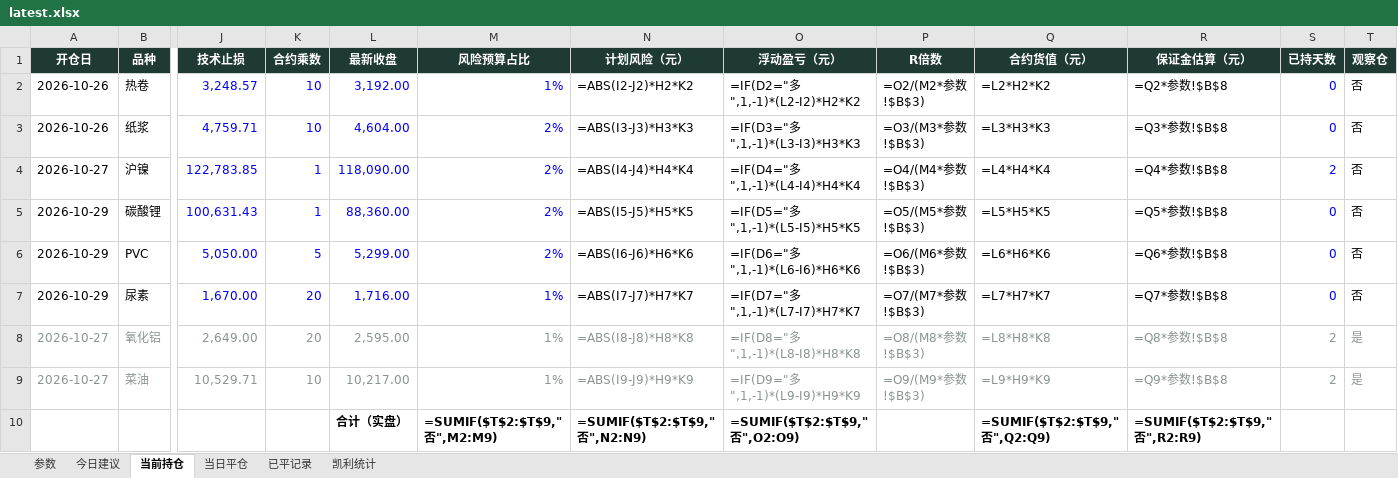
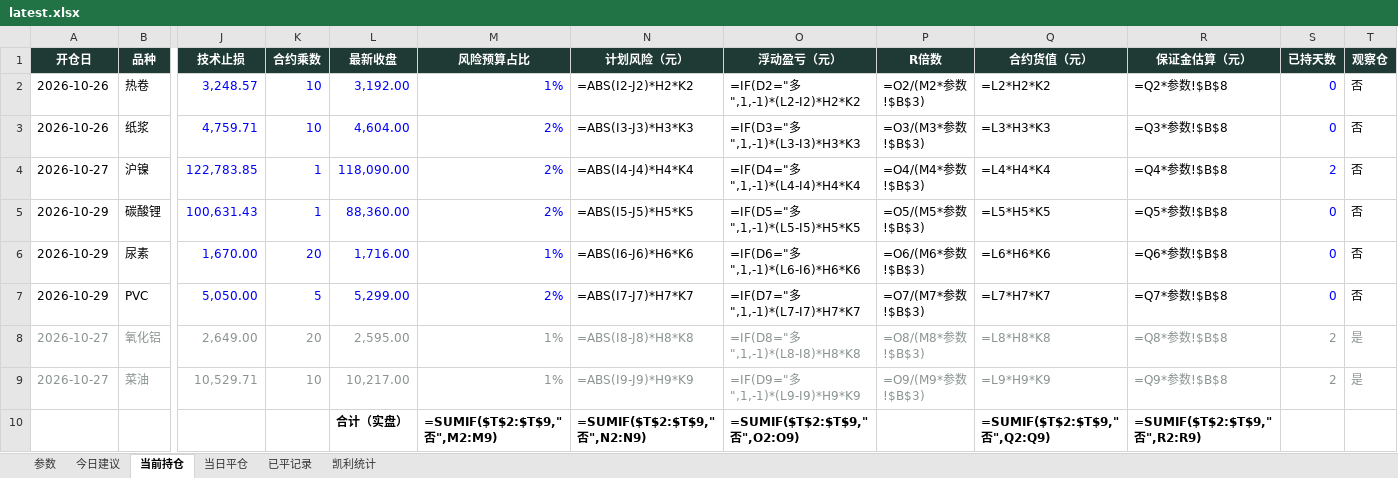
Before and after one commit to yuherantrader-glitch/futures-board, an Excel workbook: latest.xlsx, sheet 当前持仓, drawn as a sheet; only a part is shown, gaps mark what is left out; values as stored, in another font and other column widths than the file's, no borders; formulas without a stored value are shown as written; removed rows and columns are numbered as before the commit, all else as after; rows hold the shown columns only; the diff names each change by its address in the sheet, - before the commit and + after, or states it on an @@ line.

```diff
--- a/latest.xlsx (sheet 当前持仓)
+++ b/latest.xlsx (sheet 当前持仓)
-row 6: 2026-10-29 | PVC | 5,050.00 | 5 | 5,299.00 | 2% | =ABS(I6-J6)*H6*K6 | =IF(D6="多",1,-1)*(L6-I6)*H6*K6 | =O6/(M6*参数!$B$3) | =L6*H6*K6 | =Q6*参数!$B$8 | 0 | 否
-N6 (计划风险（元）): =ABS(I7-J7)*H7*K7
+N6 (计划风险（元）): =ABS(I6-J6)*H6*K6
-O6 (浮动盈亏（元）): =IF(D7="多",1,-1)*(L7-I7)*H7*K7
+O6 (浮动盈亏（元）): =IF(D6="多",1,-1)*(L6-I6)*H6*K6
-P6 (R倍数): =O7/(M7*参数!$B$3)
+P6 (R倍数): =O6/(M6*参数!$B$3)
-Q6 (合约货值（元）): =L7*H7*K7
+Q6 (合约货值（元）): =L6*H6*K6
-R6 (保证金估算（元）): =Q7*参数!$B$8
+R6 (保证金估算（元）): =Q6*参数!$B$8
+row 7: 2026-10-29 | PVC | 5,050.00 | 5 | 5,299.00 | 2% | =ABS(I7-J7)*H7*K7 | =IF(D7="多",1,-1)*(L7-I7)*H7*K7 | =O7/(M7*参数!$B$3) | =L7*H7*K7 | =Q7*参数!$B$8 | 0 | 否
```
Also changed, not shown: sheet 参数, 3 other files.
